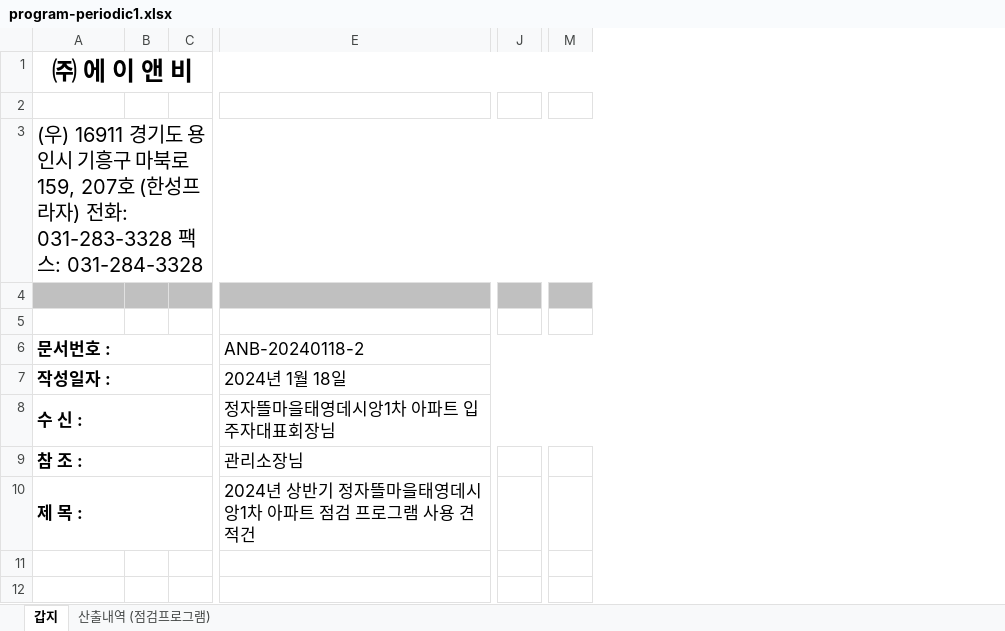
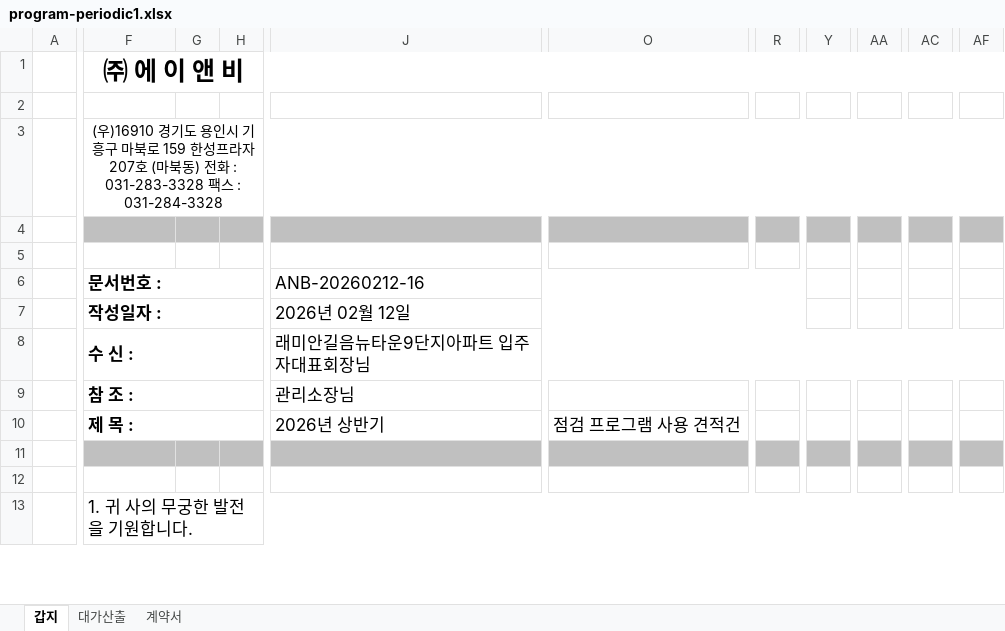
Before and after one commit to jaehyeonjjang/anb_orgin2, an Excel workbook: repair/back/doc/estimate/program-periodic1.xlsx, sheet 갑지, drawn as a sheet; only a part is shown, gaps mark what is left out; values as stored, in another font and other column widths than the file's, no borders; charts and pictures not drawn; removed rows and columns are numbered as before the commit, all else as after; rows hold the shown columns only; the diff covers the shown part only; the diff names each change by its address in the sheet, - before the commit and + after, or states it on an @@ line.

```diff
--- a/repair/back/doc/estimate/program-periodic1.xlsx (sheet 갑지)
+++ b/repair/back/doc/estimate/program-periodic1.xlsx (sheet 갑지)
-sheet tab: 산출내역 (점검프로그램)
+sheet tab: 대가산출
+sheet tab: 계약서
+column A, empty
-column E (ANB-20240118-2), rows 7-10: 2024년 1월 18일 | 정자뜰마을태영데시앙1차 아파트 입주자대표회장님 | 관리소장님 | 2024년 상반기 정자뜰마을태영데시앙1차 아파트 점검 프로그램 사용 견적건
+column J (ANB-20260212-16), rows 7-10: 2026년 02월 12일 | 래미안길음뉴타운9단지아파트 입주자대표회장님 | 관리소장님 | 2026년 상반기
-column J, empty
+column O, row 10: 점검 프로그램 사용 견적건
-column M, empty
+column R, empty
+column Y, empty
+column AA, empty
+column AC, empty
+column AF, empty
-F3 (문서번호 :): (우) 16911 경기도 용인시 기흥구 마북로 159, 207호 (한성프라자) 전화: 031-283-3328 팩스: 031-284-3328
+F3 (문서번호 :): (우)16910 경기도 용인시 기흥구 마북로 159 한성프라자 207호 (마북동) 전화 : 031-283-3328 팩스 : 031-284-3328
@@ F3 text size: smaller, alignment: left → center @@
-F11:H11 fill: none
+F11:H11 fill: #C0C0C0
+row 13:  | 1. 귀 사의 무궁한 발전을 기원합니다.
```
Also changed, not shown: 21 added rows, 22 removed rows, 4 moved rows, 14 added columns, cell formats and merged cells elsewhere in this sheet, charts or pictures, repair/back/doc/estimate/periodic1.xlsx, repair/back/doc/estimate/periodic2.xlsx, 26 other files.
